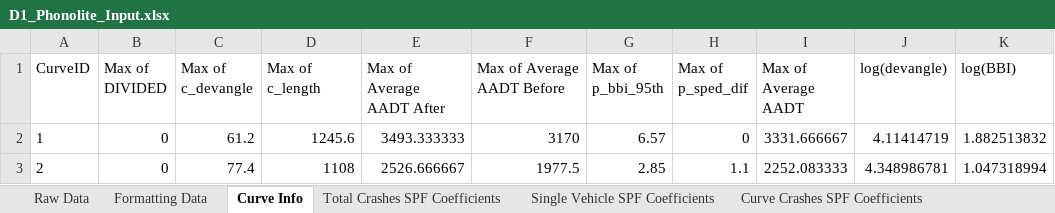
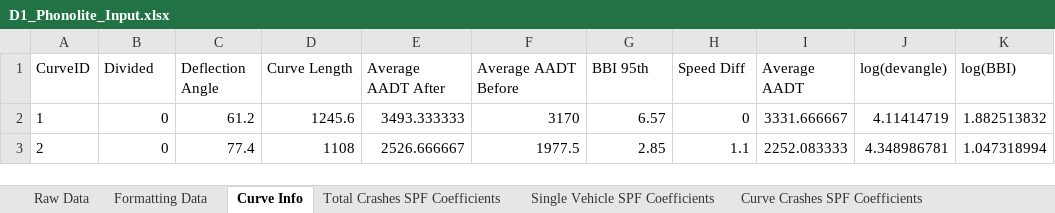
Before and after one commit to darpitydarp/curve_data_analytics_python, an Excel workbook: Data/D1_Phonolite_Input.xlsx, sheet Curve Info, drawn as a sheet; only a part is shown; values as stored, in another font and other column widths than the file's, no borders; the diff names each change by its address in the sheet, - before the commit and + after, or states it on an @@ line.

Commit message:
Made significant process with Empirical Bayes
Added crash counting, crash frequency, AADT rating, crash rating, and SPF frequency functions

```diff
--- a/Data/D1_Phonolite_Input.xlsx (sheet Curve Info)
+++ b/Data/D1_Phonolite_Input.xlsx (sheet Curve Info)
-B1: Max of DIVIDED
+B1: Divided
-C1: Max of c_devangle
+C1: Deflection Angle
-D1: Max of c_length
+D1: Curve Length
-E1: Max of Average AADT After
+E1: Average AADT After
-F1: Max of Average AADT Before
+F1: Average AADT Before
-G1: Max of p_bbi_95th
+G1: BBI 95th
-H1: Max of p_sped_dif
+H1: Speed Diff
-I1: Max of Average AADT
+I1: Average AADT
```
Also changed, not shown: other sheet tabs, 2 other files.
